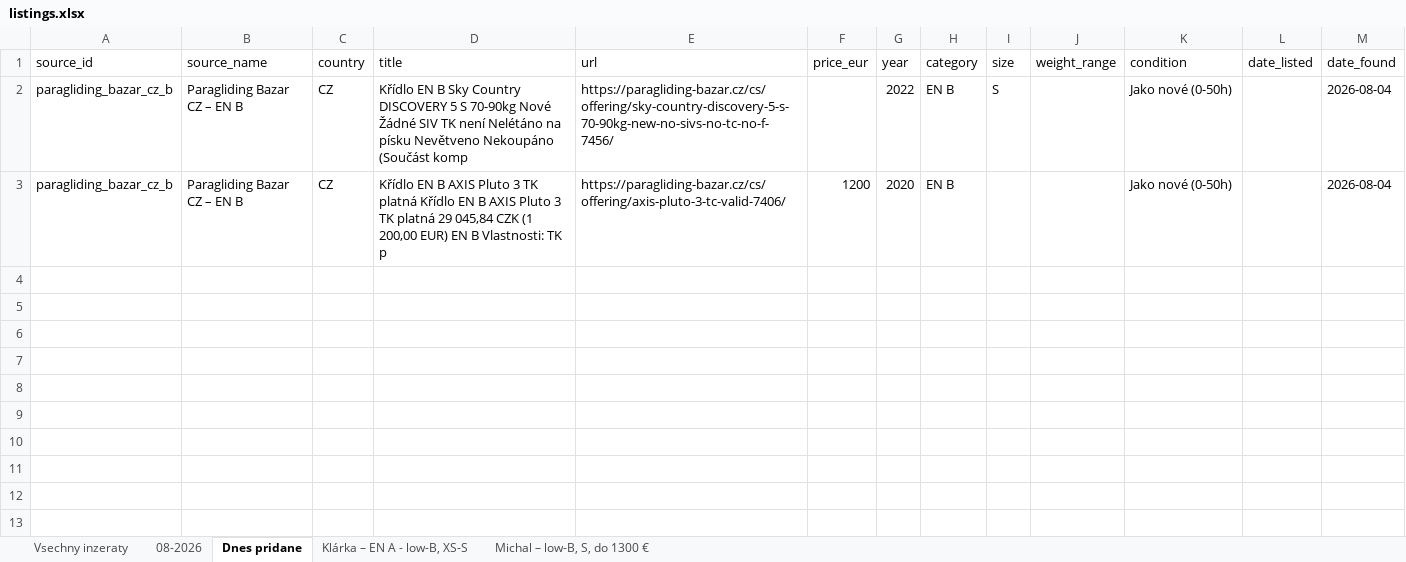
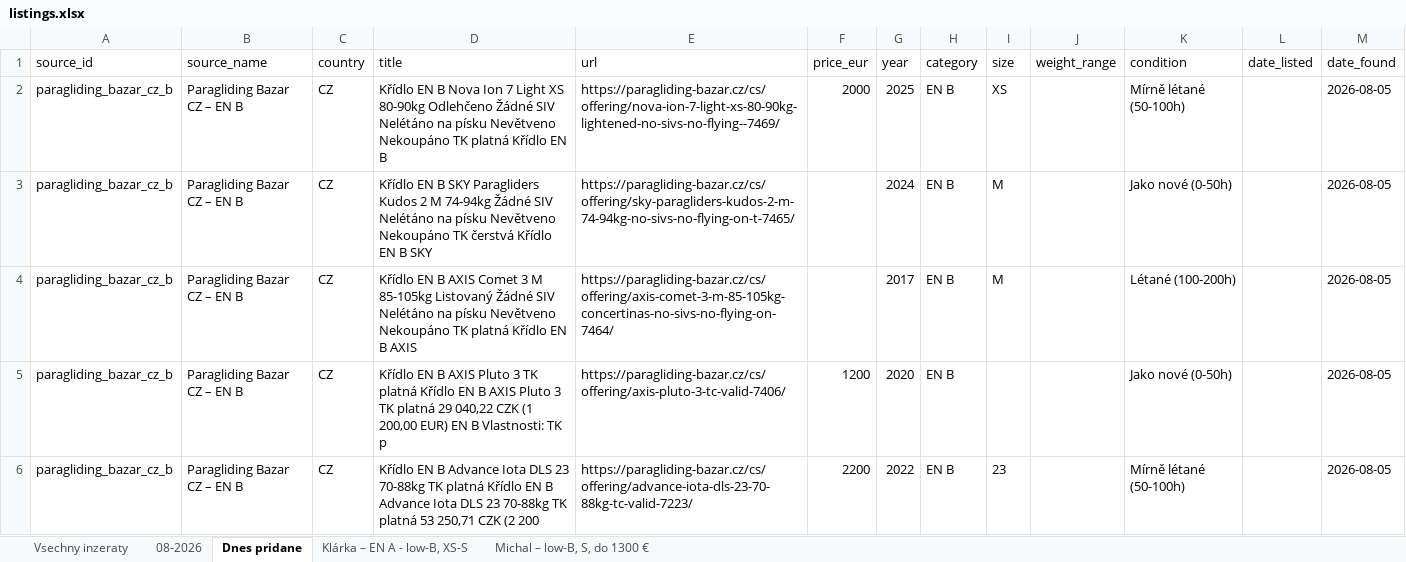
Before and after one commit to zimmema3/paragliding, an Excel workbook: data/bazar_watcher/listings.xlsx, sheet Dnes pridane, drawn as a sheet; values as stored, in another font and other column widths than the file's, no borders; addresses are those after the commit; the diff names each change by its address in the sheet, - before the commit and + after, or states it on an @@ line.

```diff
--- a/data/bazar_watcher/listings.xlsx (sheet Dnes pridane)
+++ b/data/bazar_watcher/listings.xlsx (sheet Dnes pridane)
+row 2: paragliding_bazar_cz_b | Paragliding Bazar CZ – EN B | CZ | Křídlo EN B Nova Ion 7 Light XS 80-90kg Odlehčeno Žádné SIV Nelétáno na písku Nevětveno Nekoupáno TK platná Křídlo EN B | https://paragliding-bazar.cz/cs/offering/nova-ion-7-light-xs-80-90kg-lightened-no-sivs-no-flying--7469/ | 2000 | 2025 | EN B | XS |  | Mírně létané (50-100h) |  | 2026-08-05
-D3 (title): …EN B Sky Country DISCOVERY 5 S 70-90kg Nové Žádné SIV TK není Nelétáno na písku Nevětveno Nekoupáno (Součást komp
+D3 (title): …EN B SKY Paragliders Kudos 2 M 74-94kg Žádné SIV Nelétáno na písku Nevětveno Nekoupáno TK čerstvá Křídlo EN B SKY
-E3 (url): https://paragliding-bazar.cz/cs/offering/sky-country-discovery-5-s-70-90kg-new-no-sivs-no-tc-no-f-7456/
+E3 (url): https://paragliding-bazar.cz/cs/offering/sky-paragliders-kudos-2-m-74-94kg-no-sivs-no-flying-on-t-7465/
-G3 (year): 2022
+G3 (year): 2024
-I3 (size): S
+I3 (size): M
-M3 (date_found): 2026-08-04
+M3 (date_found): 2026-08-05
+row 4: paragliding_bazar_cz_b | Paragliding Bazar CZ – EN B | CZ | Křídlo EN B AXIS Comet 3 M 85-105kg Listovaný Žádné SIV Nelétáno na písku Nevětveno Nekoupáno TK platná Křídlo EN B AXIS | https://paragliding-bazar.cz/cs/offering/axis-comet-3-m-85-105kg-concertinas-no-sivs-no-flying-on-7464/ |  | 2017 | EN B | M |  | Létané (100-200h) |  | 2026-08-05
-D5 (title): …platná 29 045,84 CZK (1…
+D5 (title): …platná 29 040,22 CZK (1…
-M5 (date_found): 2026-08-04
+M5 (date_found): 2026-08-05
+row 6: paragliding_bazar_cz_b | Paragliding Bazar CZ – EN B | CZ | Křídlo EN B Advance Iota DLS 23 70-88kg TK platná Křídlo EN B Advance Iota DLS 23 70-88kg TK platná 53 250,71 CZK (2 200 | https://paragliding-bazar.cz/cs/offering/advance-iota-dls-23-70-88kg-tc-valid-7223/ | 2200 | 2022 | EN B | 23 |  | Mírně létané (50-100h) |  | 2026-08-05
```
Also changed, not shown: sheet 08-2026, sheet Vsechny inzeraty, sheet Klárka – EN A - low-B, XS-S, sheet Michal – low-B, S, do 1300 €, 1 other file.
